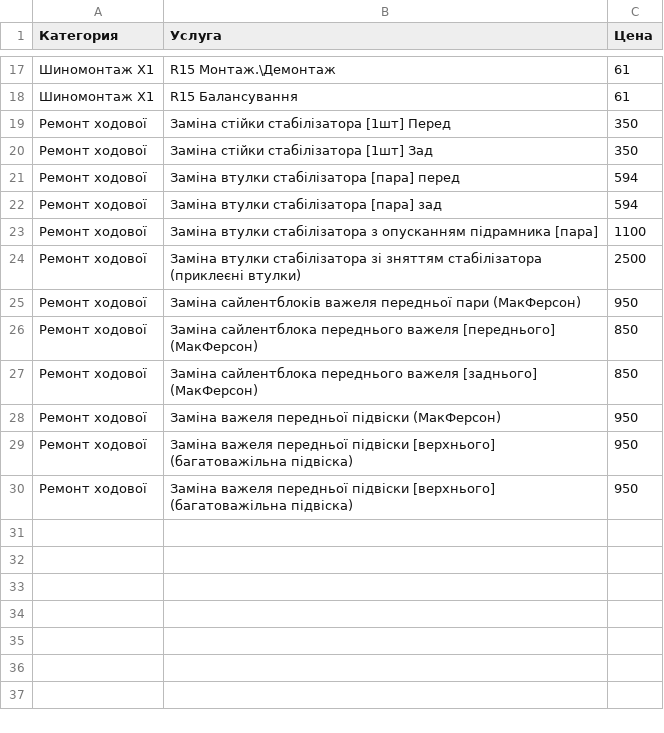
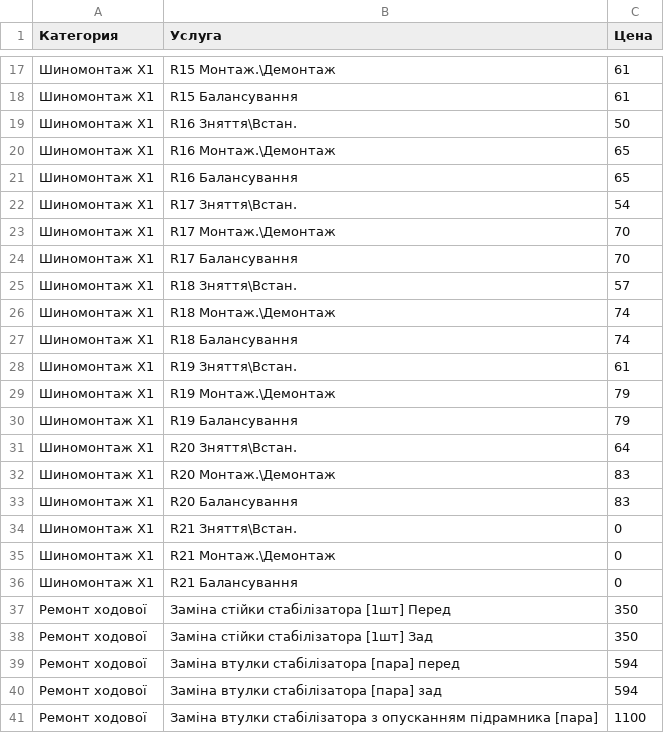
Before and after one commit to fixsto/price, a CSV file: services.csv, drawn as a sheet; only a part is shown, gaps mark what is left out; the shorter side is filled out with more unchanged rows; the diff names each change by its address in the sheet, - before the commit and + after, or states it on an @@ line.

Commit message:
Update services.csv

```diff
--- a/services.csv
+++ b/services.csv
+row 19: Шиномонтаж X1 | R16 Зняття\Встан. | 50
+row 20: Шиномонтаж X1 | R16 Монтаж.\Демонтаж | 65
+row 21: Шиномонтаж X1 | R16 Балансування | 65
+row 22: Шиномонтаж X1 | R17 Зняття\Встан. | 54
+row 23: Шиномонтаж X1 | R17 Монтаж.\Демонтаж | 70
+row 24: Шиномонтаж X1 | R17 Балансування | 70
+row 25: Шиномонтаж X1 | R18 Зняття\Встан. | 57
+row 26: Шиномонтаж X1 | R18 Монтаж.\Демонтаж | 74
+row 27: Шиномонтаж X1 | R18 Балансування | 74
+row 28: Шиномонтаж X1 | R19 Зняття\Встан. | 61
+row 29: Шиномонтаж X1 | R19 Монтаж.\Демонтаж | 79
+row 30: Шиномонтаж X1 | R19 Балансування | 79
+row 31: Шиномонтаж X1 | R20 Зняття\Встан. | 64
+row 32: Шиномонтаж X1 | R20 Монтаж.\Демонтаж | 83
+row 33: Шиномонтаж X1 | R20 Балансування | 83
+row 34: Шиномонтаж X1 | R21 Зняття\Встан. | 0
+row 35: Шиномонтаж X1 | R21 Монтаж.\Демонтаж | 0
+row 36: Шиномонтаж X1 | R21 Балансування | 0
```
